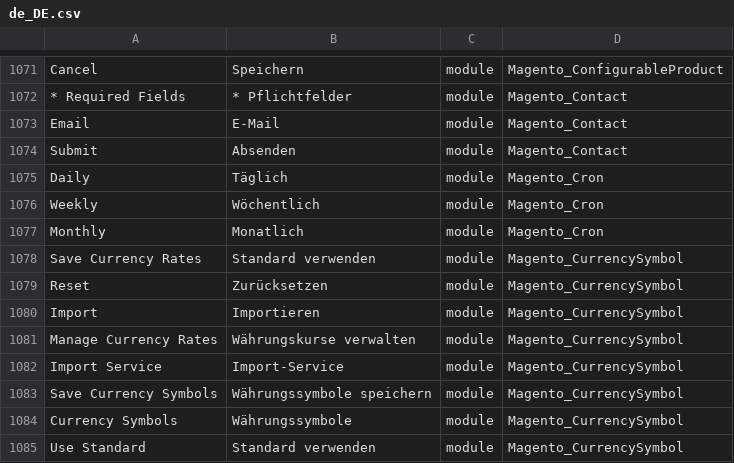
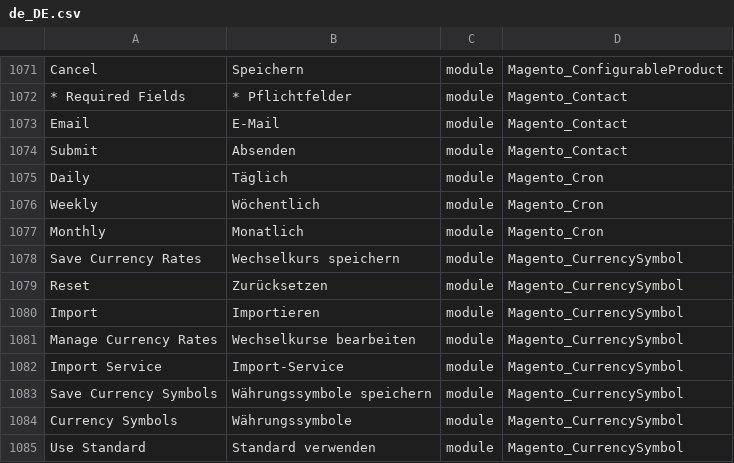
Before and after one commit to therool/language_de_de, a CSV file: de_DE.csv, drawn as a sheet; only a part is shown, gaps mark what is left out.

Commit message:
Auto translate 04/11/2016 00:00:01

```diff
--- a/de_DE.csv
+++ b/de_DE.csv
@@ -1077,6 +1077,6 @@ Weekly,Wöchentlich,module,Magento_Cron
 Monthly,Monatlich,module,Magento_Cron
-"Save Currency Rates","Standard verwenden",module,Magento_CurrencySymbol
+"Save Currency Rates","Wechselkurs speichern",module,Magento_CurrencySymbol
 Reset,Zurücksetzen,module,Magento_CurrencySymbol
 Import,Importieren,module,Magento_CurrencySymbol
-"Manage Currency Rates","Währungskurse verwalten",module,Magento_CurrencySymbol
+"Manage Currency Rates","Wechselkurse bearbeiten",module,Magento_CurrencySymbol
 "Import Service",Import-Service,module,Magento_CurrencySymbol
```
